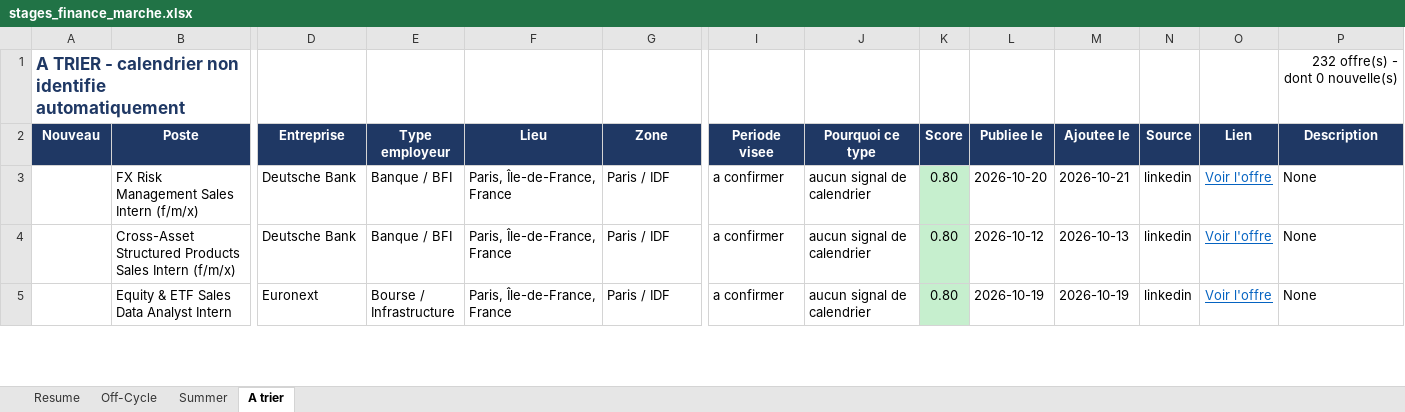
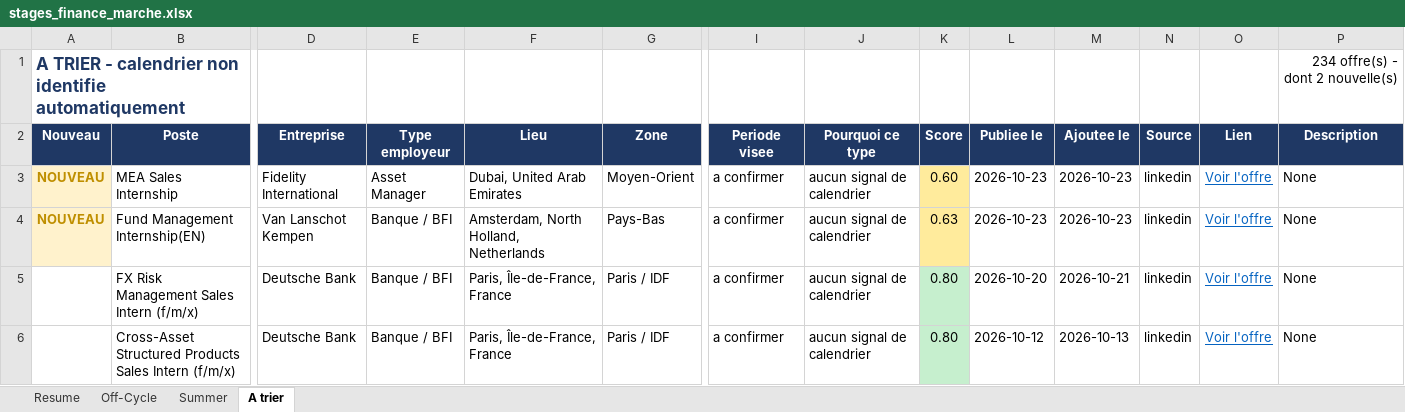
Before and after one commit to sasa2302/finance-internship-scraper, an Excel workbook: data/stages_finance_marche.xlsx, sheet A trier, drawn as a sheet; only a part is shown, gaps mark what is left out; the shorter side is filled out with more unchanged rows; values as stored, in another font and other column widths than the file's, no borders; rows hold the shown columns only; the diff names each change by its address in the sheet, - before the commit and + after, or states it on an @@ line.

```diff
--- a/data/stages_finance_marche.xlsx (sheet A trier)
+++ b/data/stages_finance_marche.xlsx (sheet A trier)
-P1 (Description): 232 offre(s) - dont 0 nouvelle(s)
+P1 (Description): 234 offre(s) - dont 2 nouvelle(s)
+row 3: NOUVEAU | MEA Sales Internship | Fidelity International | Asset Manager | Dubai, United Arab Emirates | Moyen-Orient | a confirmer | aucun signal de calendrier | 0.60 | 2026-10-23 | 2026-10-23 | linkedin | Voir l'offre | None
+row 4: NOUVEAU | Fund Management Internship(EN) | Van Lanschot Kempen | Banque / BFI | Amsterdam, North Holland, Netherlands | Pays-Bas | a confirmer | aucun signal de calendrier | 0.63 | 2026-10-23 | 2026-10-23 | linkedin | Voir l'offre | None
```
Also changed, not shown: sheet Off-Cycle, sheet Resume, 2 other files.
